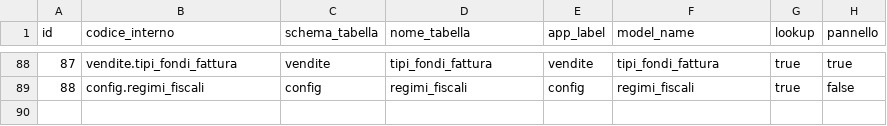
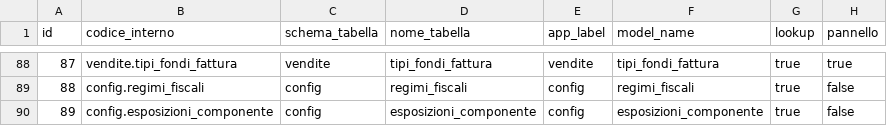
Before and after one commit to Tito-it/ZeroErp, a CSV file: db/changelog/migrations_v2/80_data/sql/config/tabelle_gestibili.csv, drawn as a sheet; only a part is shown, gaps mark what is left out.

```diff
--- a/db/changelog/migrations_v2/80_data/sql/config/tabelle_gestibili.csv
+++ b/db/changelog/migrations_v2/80_data/sql/config/tabelle_gestibili.csv
@@ -89 +89,2 @@ id,codice_interno,schema_tabella,nome_tabella,app_label,model_name,lookup,pannel
 88,config.regimi_fiscali,config,regimi_fiscali,config,regimi_fiscali,true,false
+89,config.esposizioni_componente,config,esposizioni_componente,config,esposizioni_componente,true,false
```
Also changed, not shown: 1 other file.
